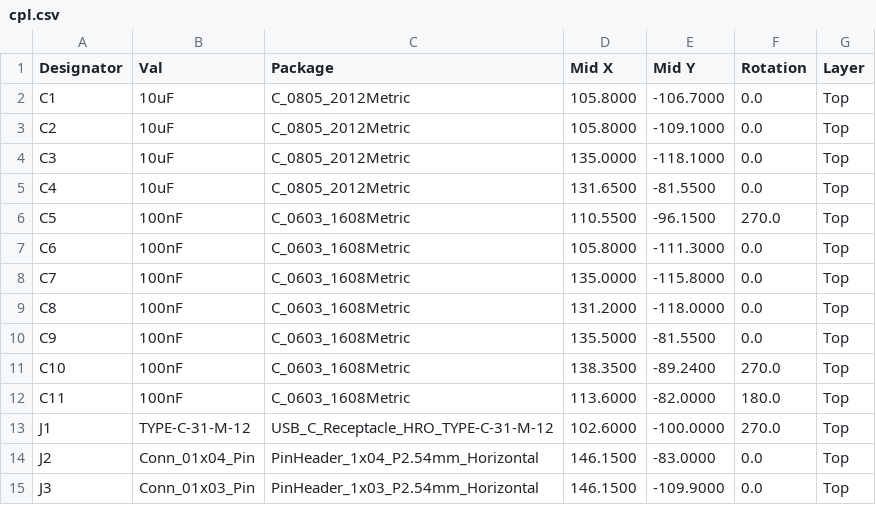
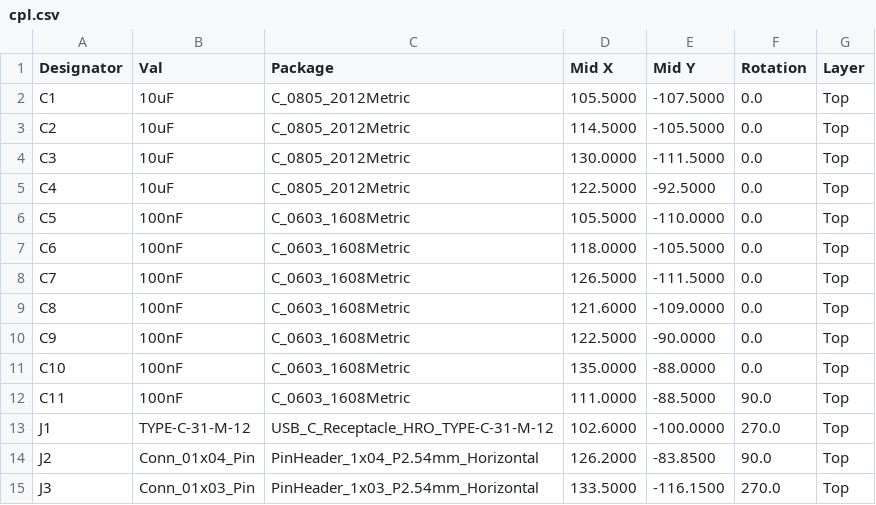
Before and after one commit to chupachupbum/smart-coaster, a CSV file: hardware/smart_cup_stand_pcb/manufacturing/cpl.csv, drawn as a sheet; only a part is shown; the diff covers the shown part only.

```diff
--- a/hardware/smart_cup_stand_pcb/manufacturing/cpl.csv
+++ b/hardware/smart_cup_stand_pcb/manufacturing/cpl.csv
@@ -1,15 +1,15 @@
 Designator,Val,Package,Mid X,Mid Y,Rotation,Layer
-C1,10uF,C_0805_2012Metric,105.8000,-106.7000,0.0,Top
-C2,10uF,C_0805_2012Metric,105.8000,-109.1000,0.0,Top
-C3,10uF,C_0805_2012Metric,135.0000,-118.1000,0.0,Top
-C4,10uF,C_0805_2012Metric,131.6500,-81.5500,0.0,Top
-C5,100nF,C_0603_1608Metric,110.5500,-96.1500,270.0,Top
-C6,100nF,C_0603_1608Metric,105.8000,-111.3000,0.0,Top
-C7,100nF,C_0603_1608Metric,135.0000,-115.8000,0.0,Top
-C8,100nF,C_0603_1608Metric,131.2000,-118.0000,0.0,Top
-C9,100nF,C_0603_1608Metric,135.5000,-81.5500,0.0,Top
-C10,100nF,C_0603_1608Metric,138.3500,-89.2400,270.0,Top
-C11,100nF,C_0603_1608Metric,113.6000,-82.0000,180.0,Top
+C1,10uF,C_0805_2012Metric,105.5000,-107.5000,0.0,Top
+C2,10uF,C_0805_2012Metric,114.5000,-105.5000,0.0,Top
+C3,10uF,C_0805_2012Metric,130.0000,-111.5000,0.0,Top
+C4,10uF,C_0805_2012Metric,122.5000,-92.5000,0.0,Top
+C5,100nF,C_0603_1608Metric,105.5000,-110.0000,0.0,Top
+C6,100nF,C_0603_1608Metric,118.0000,-105.5000,0.0,Top
+C7,100nF,C_0603_1608Metric,126.5000,-111.5000,0.0,Top
+C8,100nF,C_0603_1608Metric,121.6000,-109.0000,0.0,Top
+C9,100nF,C_0603_1608Metric,122.5000,-90.0000,0.0,Top
+C10,100nF,C_0603_1608Metric,135.0000,-88.0000,0.0,Top
+C11,100nF,C_0603_1608Metric,111.0000,-88.5000,90.0,Top
 J1,TYPE-C-31-M-12,USB_C_Receptacle_HRO_TYPE-C-31-M-12,102.6000,-100.0000,270.0,Top
-J2,Conn_01x04_Pin,PinHeader_1x04_P2.54mm_Horizontal,146.1500,-83.0000,0.0,Top
-J3,Conn_01x03_Pin,PinHeader_1x03_P2.54mm_Horizontal,146.1500,-109.9000,0.0,Top
+J2,Conn_01x04_Pin,PinHeader_1x04_P2.54mm_Horizontal,126.2000,-83.8500,90.0,Top
+J3,Conn_01x03_Pin,PinHeader_1x03_P2.54mm_Horizontal,133.5000,-116.1500,270.0,Top
```
Also changed, not shown: 35 edited cells elsewhere in this file, 26 other files.
